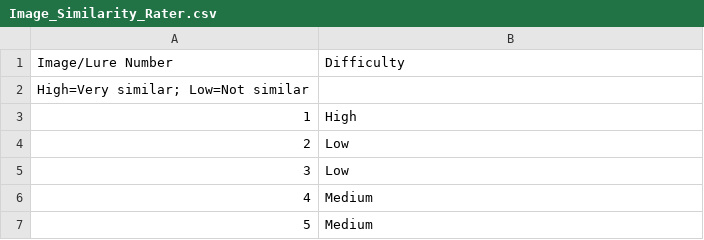
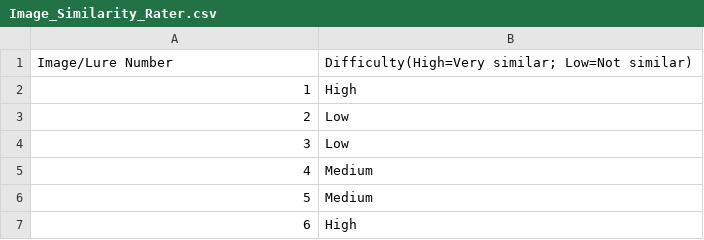
Before and after one commit to kahinimehta/SocialRecognitionTask, a CSV file: STIMULI/Image_Similarity_Rater.csv, drawn as a sheet; only a part is shown; the shorter side is filled out with more unchanged rows.

Commit message:
Update Image_Similarity_Rater.csv

```diff
--- a/STIMULI/Image_Similarity_Rater.csv
+++ b/STIMULI/Image_Similarity_Rater.csv
@@ -1,3 +1,2 @@
-Image/Lure Number,Difficulty,,
-High=Very similar; Low=Not similar
+Image/Lure Number,Difficulty(High=Very similar; Low=Not similar),,
 1,High,,
```
